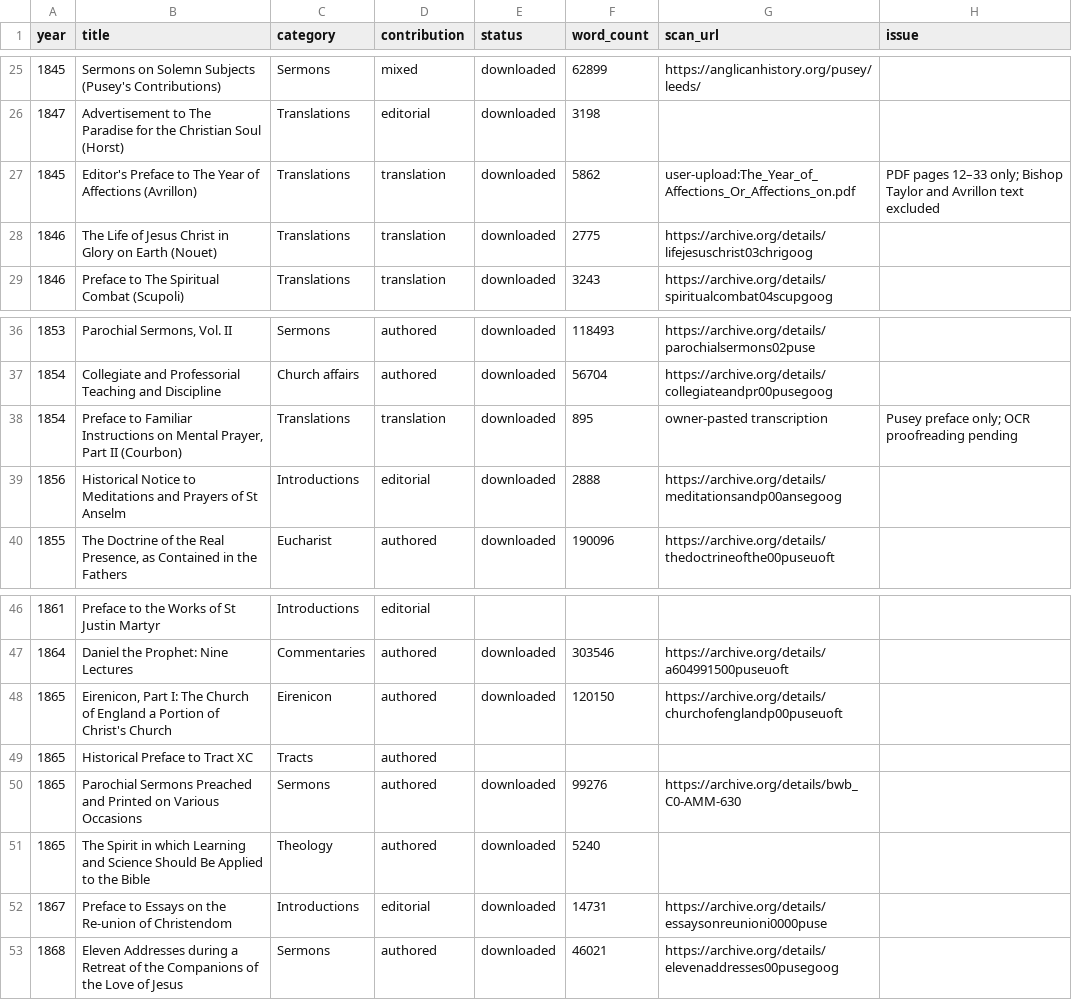
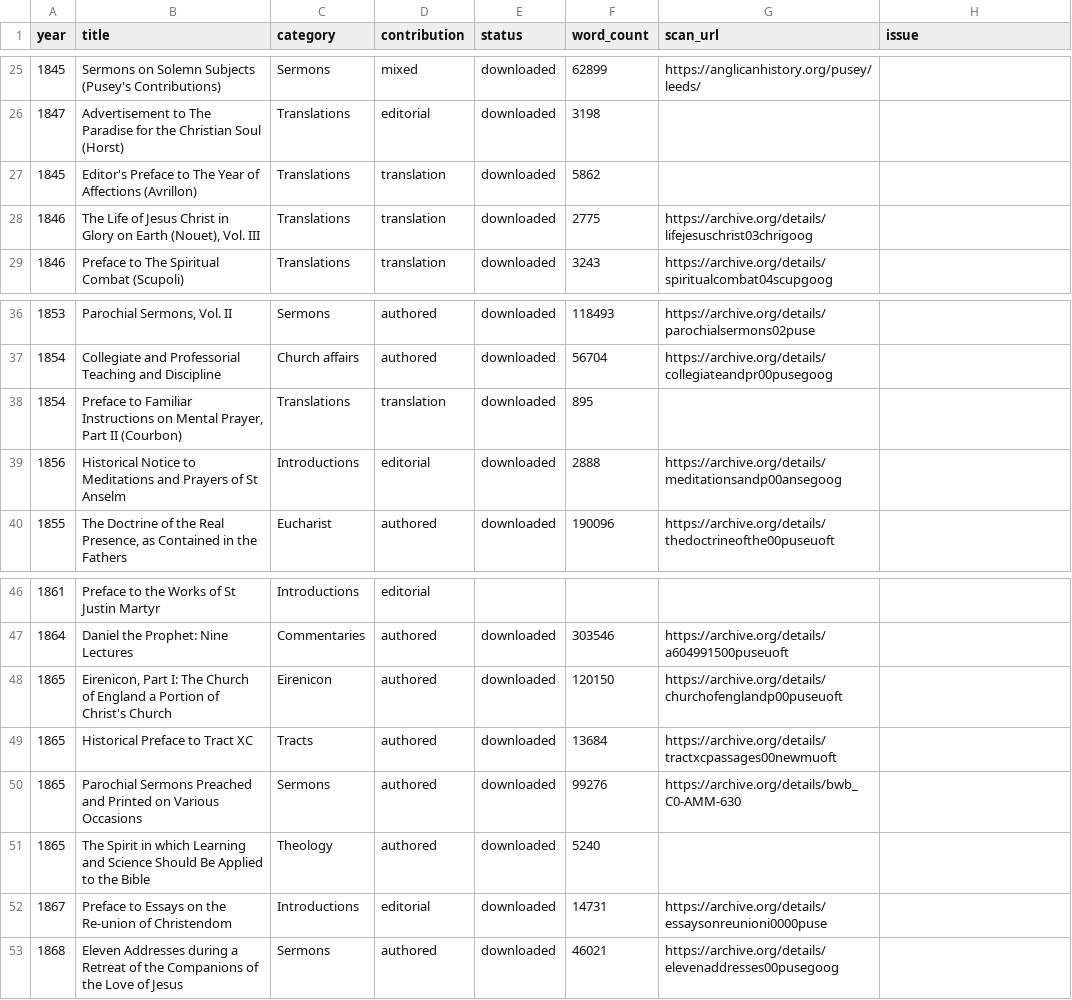
Before and after one commit to benfordeveloping/pusey-corpus, a CSV file: data/harvest_report.csv, drawn as a sheet; only a part is shown, gaps mark what is left out.

```diff
--- a/data/harvest_report.csv
+++ b/data/harvest_report.csv
@@ -26,4 +26,4 @@
 1847,Advertisement to The Paradise for the Christian Soul (Horst),Translations,editorial,downloaded,3198,,
-1845,Editor's Preface to The Year of Affections (Avrillon),Translations,translation,downloaded,5862,user-upload:The_Year_of_Affections_Or_Affections_on.pdf,PDF pages 12–33 only; Bishop Taylor and Avrillon text excluded
-1846,The Life of Jesus Christ in Glory on Earth (Nouet),Translations,translation,downloaded,2775,https://archive.org/details/lifejesuschrist03chrigoog,
+1845,Editor's Preface to The Year of Affections (Avrillon),Translations,translation,downloaded,5862,,
+1846,"The Life of Jesus Christ in Glory on Earth (Nouet), Vol. III",Translations,translation,downloaded,2775,https://archive.org/details/lifejesuschrist03chrigoog,
 1846,Preface to The Spiritual Combat (Scupoli),Translations,translation,downloaded,3243,https://archive.org/details/spiritualcombat04scupgoog,
@@ -37,3 +37,3 @@
 1854,Collegiate and Professorial Teaching and Discipline,Church affairs,authored,downloaded,56704,https://archive.org/details/collegiateandpr00pusegoog,
-1854,"Preface to Familiar Instructions on Mental Prayer, Part II (Courbon)",Translations,translation,downloaded,895,owner-pasted transcription,Pusey preface only; OCR proofreading pending
+1854,"Preface to Familiar Instructions on Mental Prayer, Part II (Courbon)",Translations,translation,downloaded,895,,
 1856,Historical Notice to Meditations and Prayers of St Anselm,Introductions,editorial,downloaded,2888,https://archive.org/details/meditationsandp00ansegoog,
@@ -48,3 +48,3 @@
 1865,"Eirenicon, Part I: The Church of England a Portion of Christ's Church",Eirenicon,authored,downloaded,120150,https://archive.org/details/churchofenglandp00puseuoft,
-1865,Historical Preface to Tract XC,Tracts,authored,,,,
+1865,Historical Preface to Tract XC,Tracts,authored,downloaded,13684,https://archive.org/details/tractxcpassages00newmuoft,
 1865,Parochial Sermons Preached and Printed on Various Occasions,Sermons,authored,downloaded,99276,https://archive.org/details/bwb_C0-AMM-630,
```
Also changed, not shown: data/source_registry.csv, 5 other files.
